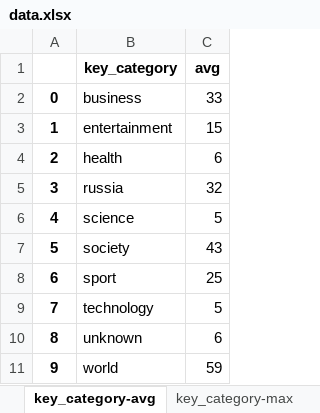
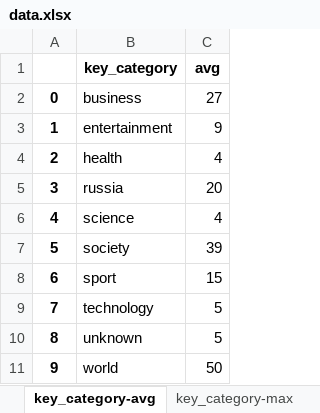
Before and after one commit to vzolt/course_data_engineer, an Excel workbook: Final Project/data/data.xlsx, sheet key_category-avg, drawn as a sheet; values as stored, in another font and other column widths than the file's, no borders; the diff names each change by its address in the sheet, - before the commit and + after, or states it on an @@ line.

```diff
--- a/Final Project/data/data.xlsx (sheet key_category-avg)
+++ b/Final Project/data/data.xlsx (sheet key_category-avg)
-C2 (avg): 33
+C2 (avg): 27
-C3 (avg): 15
+C3 (avg): 9
-C4 (avg): 6
+C4 (avg): 4
-C5 (avg): 32
+C5 (avg): 20
-C6 (avg): 5
+C6 (avg): 4
-C7 (avg): 43
+C7 (avg): 39
-C8 (avg): 25
+C8 (avg): 15
-C10 (avg): 6
+C10 (avg): 5
-C11 (avg): 59
+C11 (avg): 50
```
Also changed, not shown: sheet key_category-count-week_day, sheet source-key_category-count_day, sheet key_category-count_day, sheet source-category_count, sheet key_category-count, sheet key_category-max, 20 other files.
